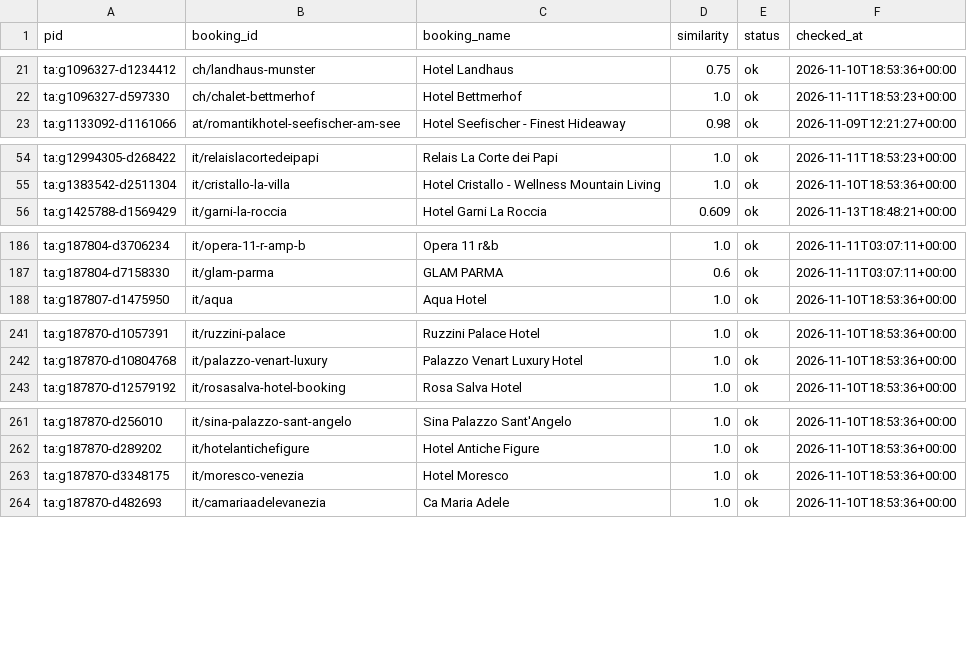
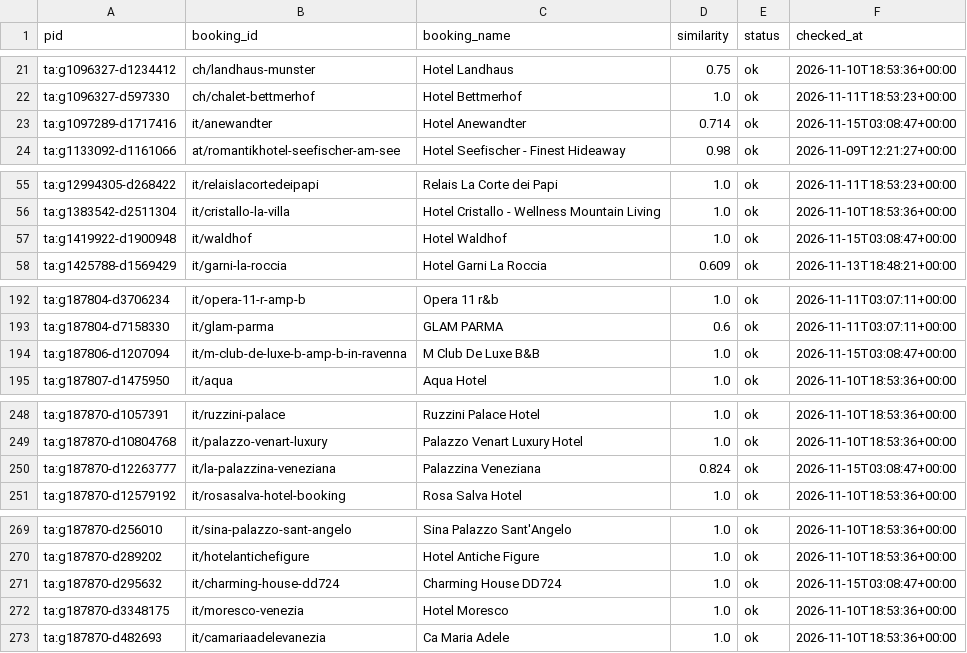
Before and after one commit to ChambaPie/hotel-price-scraper, a CSV file: data/booking_ids.csv, drawn as a sheet; only a part is shown, gaps mark what is left out; the diff covers the shown part only; the diff names each change by its address in the sheet, - before the commit and + after, or states it on an @@ line.

```diff
--- a/data/booking_ids.csv
+++ b/data/booking_ids.csv
+row 23: ta:g1097289-d1717416 | it/anewandter | Hotel Anewandter | 0.714 | ok | 2026-11-15T03:08:47+00:00
+row 57: ta:g1419922-d1900948 | it/waldhof | Hotel Waldhof | 1.0 | ok | 2026-11-15T03:08:47+00:00
+row 194: ta:g187806-d1207094 | it/m-club-de-luxe-b-amp-b-in-ravenna | M Club De Luxe B&B | 1.0 | ok | 2026-11-15T03:08:47+00:00
+row 250: ta:g187870-d12263777 | it/la-palazzina-veneziana | Palazzina Veneziana | 0.824 | ok | 2026-11-15T03:08:47+00:00
+row 271: ta:g187870-d295632 | it/charming-house-dd724 | Charming House DD724 | 1.0 | ok | 2026-11-15T03:08:47+00:00
```
Also changed, not shown: 12 added rows elsewhere in this file, 2 other files.
